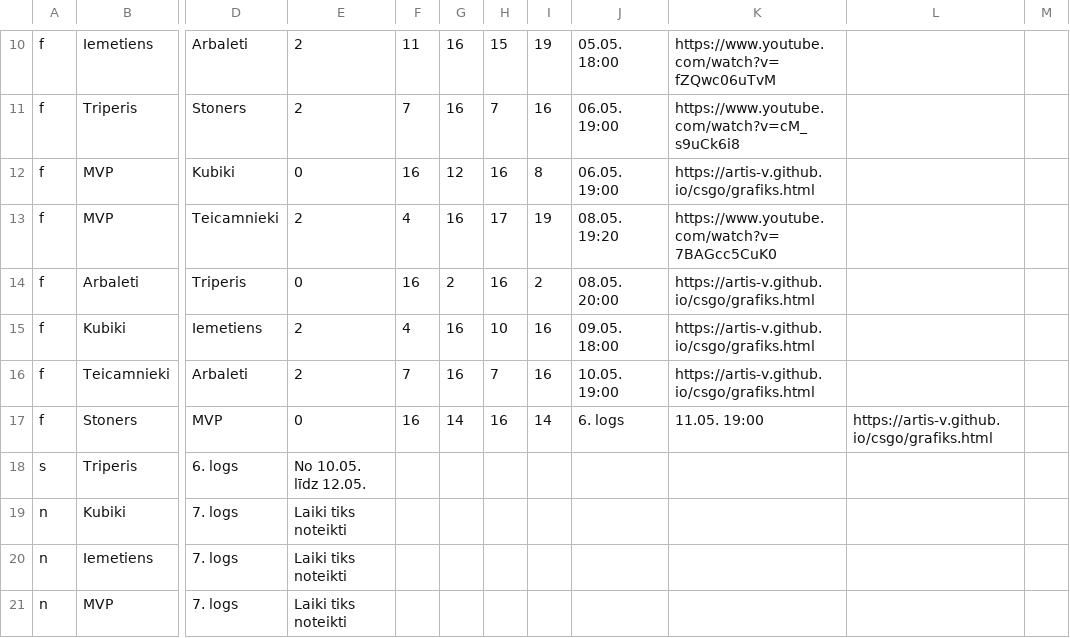
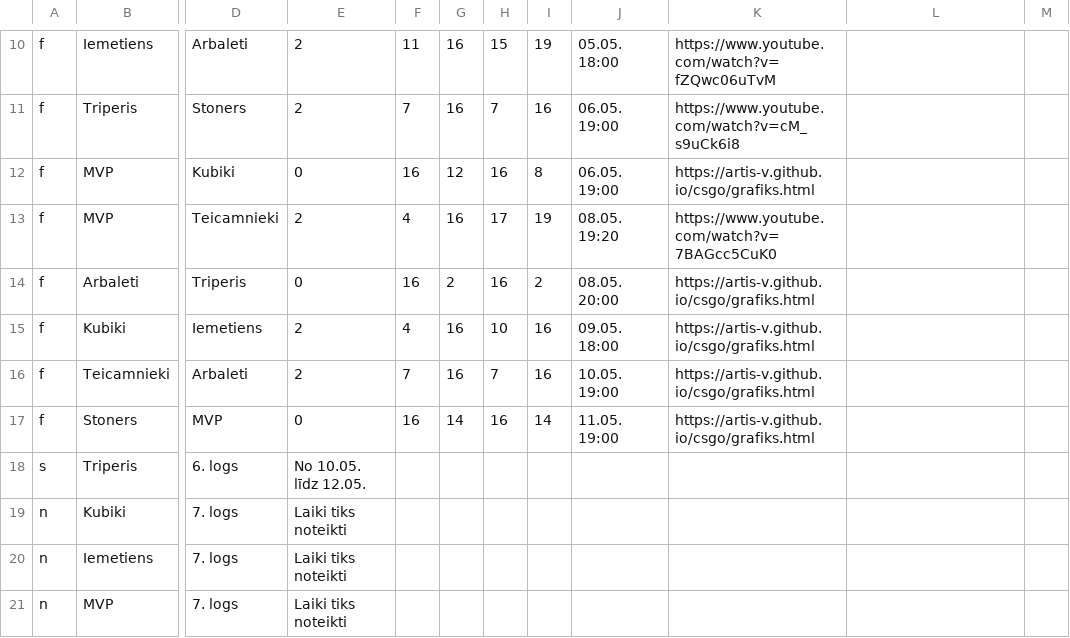
Before and after one commit to artis-v/artis-v.github.io, a CSV file: csgo/liga.csv, drawn as a sheet; only a part is shown, gaps mark what is left out; the diff names each change by its address in the sheet, - before the commit and + after, or states it on an @@ line.

Commit message:
Update liga.csv

```diff
--- a/csgo/liga.csv
+++ b/csgo/liga.csv
-J17: 6. logs
+J17: 11.05. 19:00
-K17: 11.05. 19:00
+K17: https://artis-v.github.io/csgo/grafiks.html
-L17: https://artis-v.github.io/csgo/grafiks.html
+L17: (empty)
```
